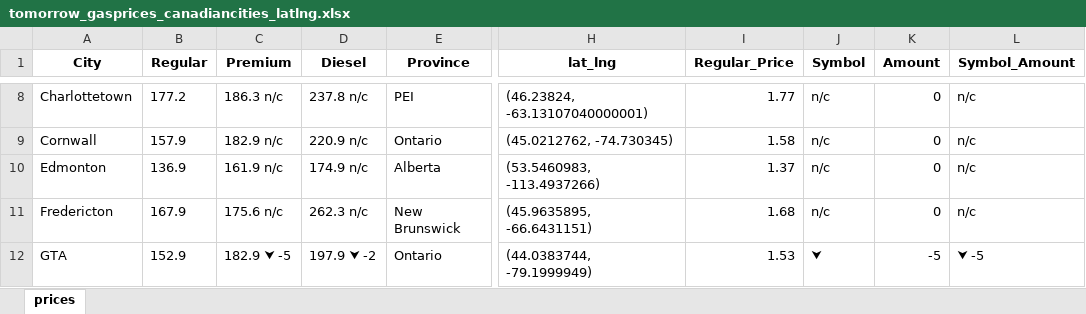
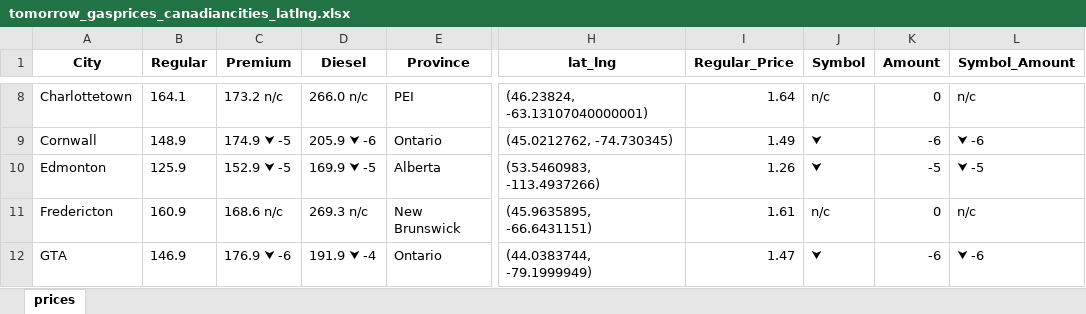
Before and after one commit to Peterstangolis/canada_gas_prices, an Excel workbook: data/tomorrow_gasprices_canadiancities_latlng.xlsx, sheet prices, drawn as a sheet; only a part is shown, gaps mark what is left out; values as stored, in another font and other column widths than the file's, no borders; the diff covers the shown part only; the diff names each change by its address in the sheet, - before the commit and + after, or states it on an @@ line.

```diff
--- a/data/tomorrow_gasprices_canadiancities_latlng.xlsx (sheet prices)
+++ b/data/tomorrow_gasprices_canadiancities_latlng.xlsx (sheet prices)
-B8 (Regular): 177.2
+B8 (Regular): 164.1
-C8 (Premium): 186.3 n/c
+C8 (Premium): 173.2 n/c
-D8 (Diesel): 237.8 n/c
+D8 (Diesel): 266.0 n/c
-I8 (Regular_Price): 1.77
+I8 (Regular_Price): 1.64
-B9 (Regular): 157.9
+B9 (Regular): 148.9
-C9 (Premium): 182.9 n/c
+C9 (Premium): 174.9 ⮟ -5
-D9 (Diesel): 220.9 n/c
+D9 (Diesel): 205.9 ⮟ -6
-I9 (Regular_Price): 1.58
+I9 (Regular_Price): 1.49
-J9:J10 (Symbol): n/c
+J9:J10 (Symbol): ⮟
-K9 (Amount): 0
+K9 (Amount): -6
-L9 (Symbol_Amount): n/c
+L9 (Symbol_Amount): ⮟ -6
-B10 (Regular): 136.9
+B10 (Regular): 125.9
-C10 (Premium): 161.9 n/c
+C10 (Premium): 152.9 ⮟ -5
-D10 (Diesel): 174.9 n/c
+D10 (Diesel): 169.9 ⮟ -5
-I10 (Regular_Price): 1.37
+I10 (Regular_Price): 1.26
-K10 (Amount): 0
+K10 (Amount): -5
-L10 (Symbol_Amount): n/c
+L10 (Symbol_Amount): ⮟ -5
-B11 (Regular): 167.9
+B11 (Regular): 160.9
-C11 (Premium): 175.6 n/c
+C11 (Premium): 168.6 n/c
-D11 (Diesel): 262.3 n/c
+D11 (Diesel): 269.3 n/c
-I11 (Regular_Price): 1.68
+I11 (Regular_Price): 1.61
-B12 (Regular): 152.9
+B12 (Regular): 146.9
-C12 (Premium): 182.9 ⮟ -5
+C12 (Premium): 176.9 ⮟ -6
-D12 (Diesel): 197.9 ⮟ -2
+D12 (Diesel): 191.9 ⮟ -4
-I12 (Regular_Price): 1.53
+I12 (Regular_Price): 1.47
-K12 (Amount): -5
+K12 (Amount): -6
-L12 (Symbol_Amount): ⮟ -5
+L12 (Symbol_Amount): ⮟ -6
```
Also changed, not shown: 201 edited cells elsewhere in this sheet, 5 other files.
